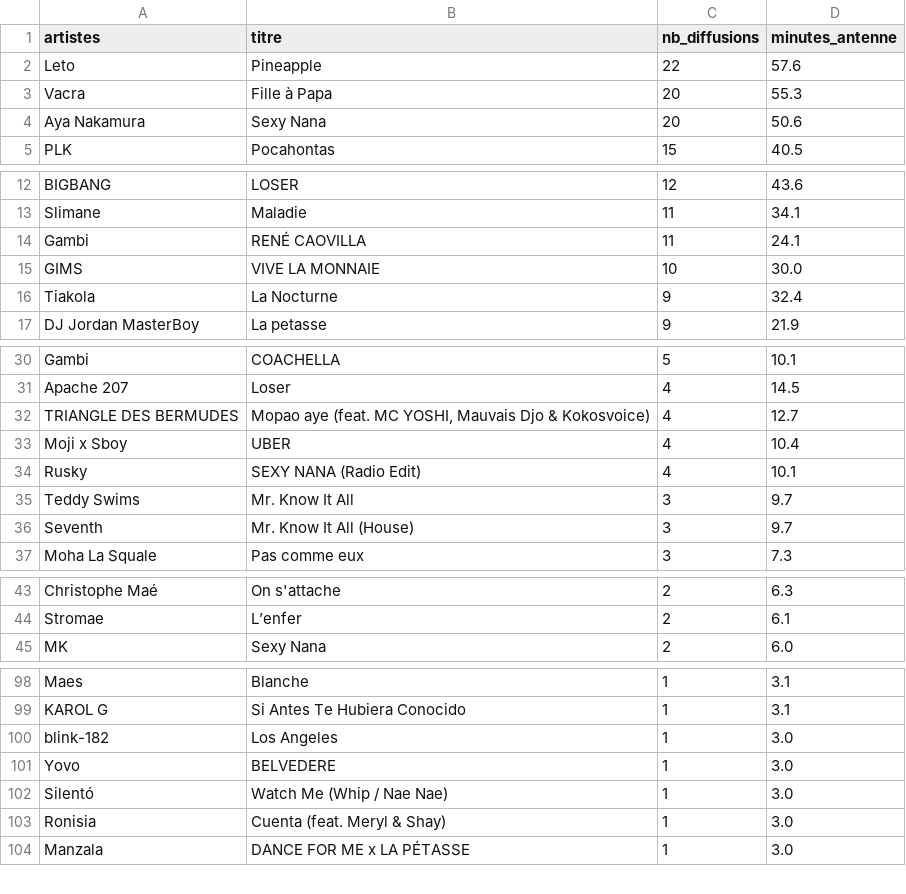
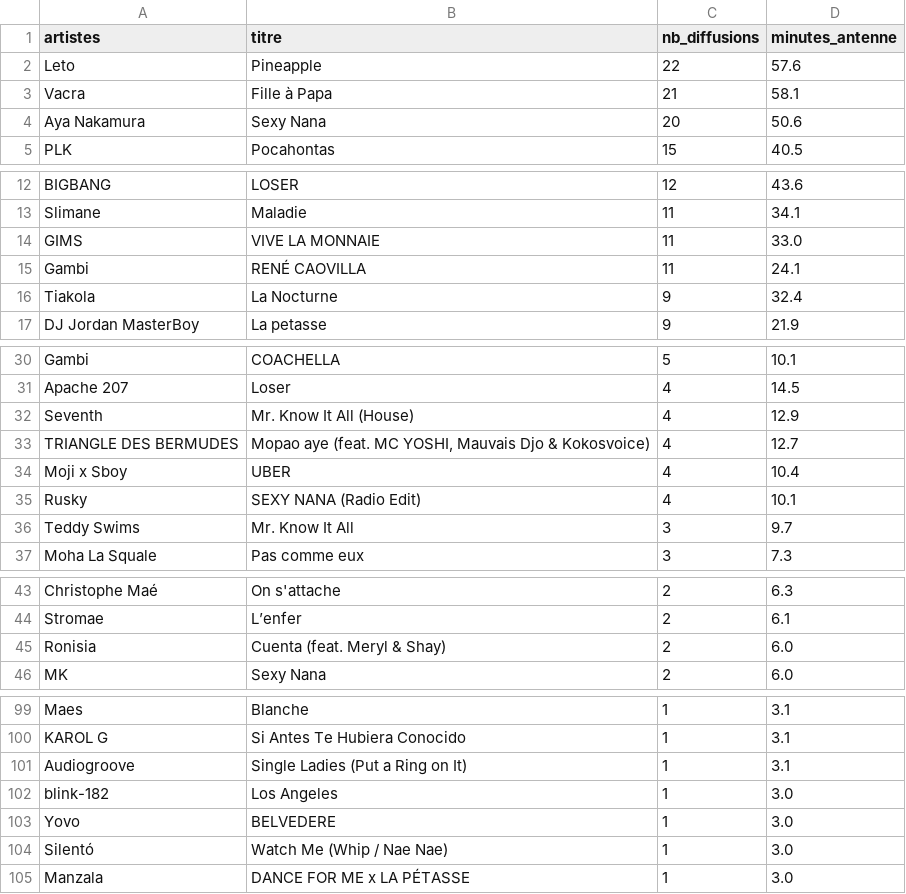
Before and after one commit to gunout/skyrock-monitor, a CSV file: resultats/02_top_titres.csv, drawn as a sheet; only a part is shown, gaps mark what is left out; the diff covers the shown part only.

```diff
--- a/resultats/02_top_titres.csv
+++ b/resultats/02_top_titres.csv
@@ -2,3 +2,3 @@
 Leto,Pineapple,22,57.6
-Vacra,Fille à Papa,20,55.3
+Vacra,Fille à Papa,21,58.1
 Aya Nakamura,Sexy Nana,20,50.6
@@ -13,4 +13,4 @@ BIGBANG,LOSER,12,43.6
 Slimane,Maladie,11,34.1
+GIMS,VIVE LA MONNAIE,11,33.0
 Gambi,RENÉ CAOVILLA,11,24.1
-GIMS,VIVE LA MONNAIE,10,30.0
 Tiakola,La Nocturne,9,32.4
@@ -31,2 +31,3 @@ Gambi,COACHELLA,5,10.1
 Apache 207,Loser,4,14.5
+Seventh,Mr. Know It All (House),4,12.9
 TRIANGLE DES BERMUDES,"Mopao aye (feat. MC YOSHI, Mauvais Djo & Kokosvoice)",4,12.7
@@ -35,3 +36,2 @@ Rusky,SEXY NANA (Radio Edit),4,10.1
 Teddy Swims,Mr. Know It All,3,9.7
-Seventh,Mr. Know It All (House),3,9.7
 Moha La Squale,Pas comme eux,3,7.3
@@ -44,2 +44,3 @@ Christophe Maé,On s'attache,2,6.3
 Stromae,L’enfer,2,6.1
+Ronisia,Cuenta (feat. Meryl & Shay),2,6.0
 MK,Sexy Nana,2,6.0
@@ -99,2 +100,3 @@ Maes,Blanche,1,3.1
 KAROL G,Si Antes Te Hubiera Conocido,1,3.1
+Audiogroove,Single Ladies (Put a Ring on It),1,3.1
 blink-182,Los Angeles,1,3.0
@@ -102,3 +104,2 @@ Yovo,BELVEDERE,1,3.0
 Silentó,Watch Me (Whip / Nae Nae),1,3.0
-Ronisia,Cuenta (feat. Meryl & Shay),1,3.0
 Manzala,DANCE FOR ME x LA PÉTASSE,1,3.0
```
Also changed, not shown: 2 edited cells elsewhere in this file, resultats/01_top_artistes.csv, resultats/04_repartition_journaliere.csv, 15 other files.
